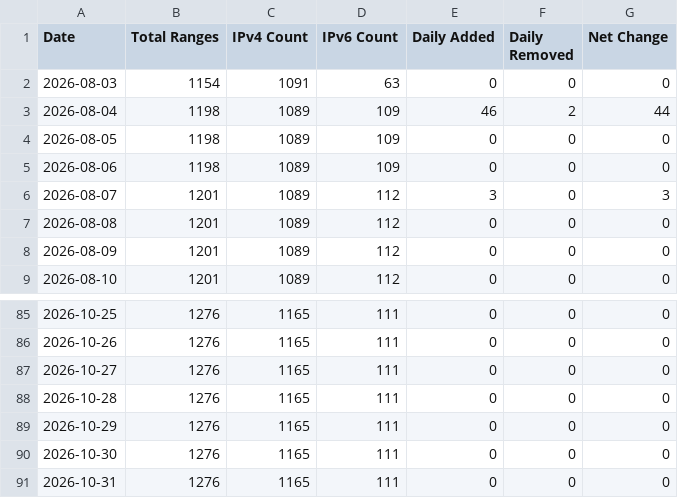
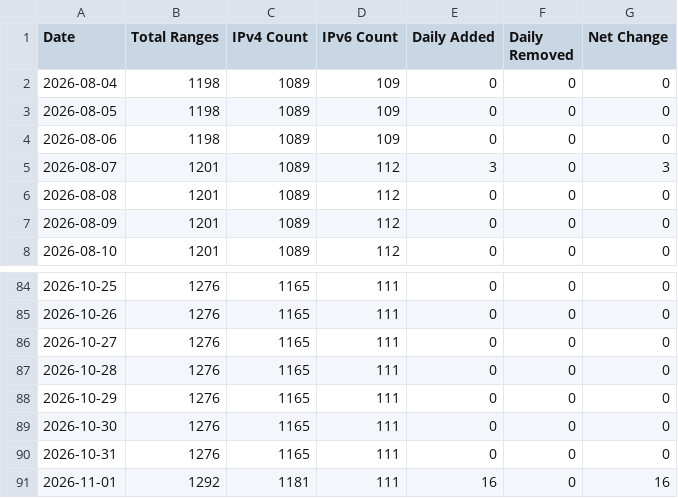
Before and after one commit to m3hr4nn/googleipmonitor, a CSV file: exports/charts/historical_metrics.csv, drawn as a sheet; only a part is shown, gaps mark what is left out.

```diff
--- a/exports/charts/historical_metrics.csv
+++ b/exports/charts/historical_metrics.csv
@@ -1,4 +1,3 @@
 Date,Total Ranges,IPv4 Count,IPv6 Count,Daily Added,Daily Removed,Net Change
-2026-08-03,1154,1091,63,0,0,0
-2026-08-04,1198,1089,109,46,2,44
+2026-08-04,1198,1089,109,0,0,0
 2026-08-05,1198,1089,109,0,0,0
@@ -91 +90,2 @@ Date,Total Ranges,IPv4 Count,IPv6 Count,Daily Added,Daily Removed,Net Change
 2026-10-31,1276,1165,111,0,0,0
+2026-11-01,1292,1181,111,16,0,16
```
Also changed, not shown: 16 other files.
